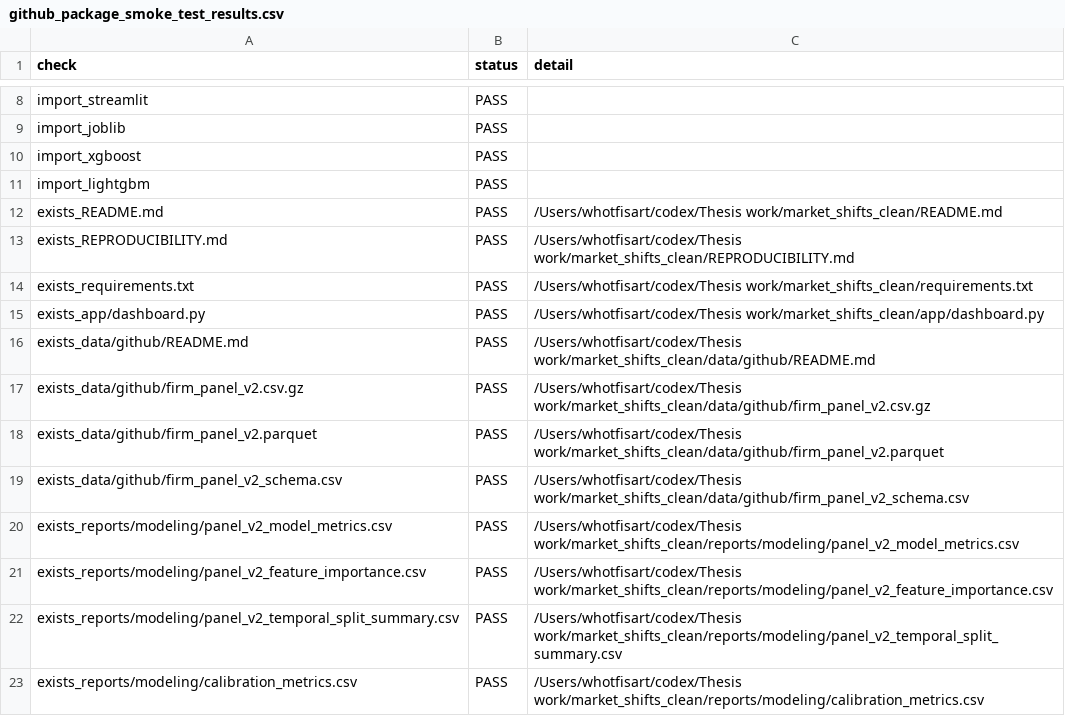
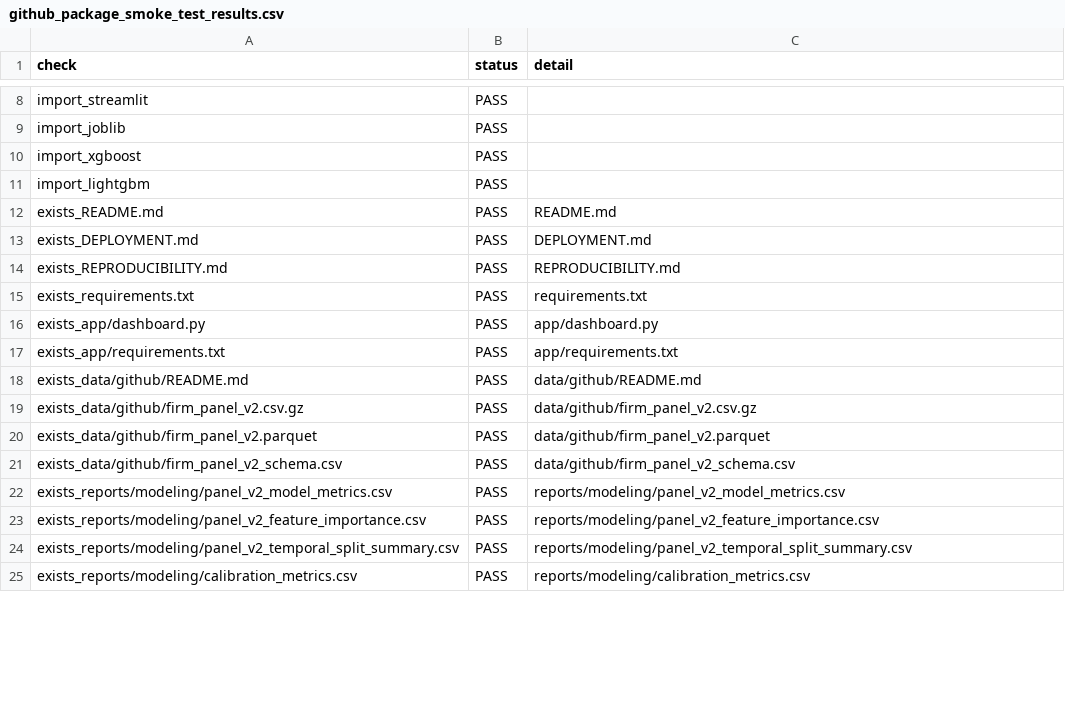
Before and after one commit to whotfisartcode/market_shifts_thesis, a CSV file: reports/project_audit/github_package_smoke_test_results.csv, drawn as a sheet; only a part is shown, gaps mark what is left out; the diff covers the shown part only.

Commit message:
Add dashboard deployment and data refresh workflow

```diff
--- a/reports/project_audit/github_package_smoke_test_results.csv
+++ b/reports/project_audit/github_package_smoke_test_results.csv
@@ -11,13 +11,15 @@ import_xgboost,PASS,
 import_lightgbm,PASS,
-exists_README.md,PASS,/Users/whotfisart/codex/Thesis work/market_shifts_clean/README.md
-exists_REPRODUCIBILITY.md,PASS,/Users/whotfisart/codex/Thesis work/market_shifts_clean/REPRODUCIBILITY.md
-exists_requirements.txt,PASS,/Users/whotfisart/codex/Thesis work/market_shifts_clean/requirements.txt
-exists_app/dashboard.py,PASS,/Users/whotfisart/codex/Thesis work/market_shifts_clean/app/dashboard.py
-exists_data/github/README.md,PASS,/Users/whotfisart/codex/Thesis work/market_shifts_clean/data/github/README.md
-exists_data/github/firm_panel_v2.csv.gz,PASS,/Users/whotfisart/codex/Thesis work/market_shifts_clean/data/github/firm_panel_v2.csv.gz
-exists_data/github/firm_panel_v2.parquet,PASS,/Users/whotfisart/codex/Thesis work/market_shifts_clean/data/github/firm_panel_v2.parquet
-exists_data/github/firm_panel_v2_schema.csv,PASS,/Users/whotfisart/codex/Thesis work/market_shifts_clean/data/github/firm_panel_v2_schema.csv
-exists_reports/modeling/panel_v2_model_metrics.csv,PASS,/Users/whotfisart/codex/Thesis work/market_shifts_clean/reports/modeling/panel_v2_model_metrics.csv
-exists_reports/modeling/panel_v2_feature_importance.csv,PASS,/Users/whotfisart/codex/Thesis work/market_shifts_clean/reports/modeling/panel_v2_feature_importance.csv
-exists_reports/modeling/panel_v2_temporal_split_summary.csv,PASS,/Users/whotfisart/codex/Thesis work/market_shifts_clean/reports/modeling/panel_v2_temporal_split_summary.csv
-exists_reports/modeling/calibration_metrics.csv,PASS,/Users/whotfisart/codex/Thesis work/market_shifts_clean/reports/modeling/calibration_metrics.csv
+exists_README.md,PASS,README.md
+exists_DEPLOYMENT.md,PASS,DEPLOYMENT.md
+exists_REPRODUCIBILITY.md,PASS,REPRODUCIBILITY.md
+exists_requirements.txt,PASS,requirements.txt
+exists_app/dashboard.py,PASS,app/dashboard.py
+exists_app/requirements.txt,PASS,app/requirements.txt
+exists_data/github/README.md,PASS,data/github/README.md
+exists_data/github/firm_panel_v2.csv.gz,PASS,data/github/firm_panel_v2.csv.gz
+exists_data/github/firm_panel_v2.parquet,PASS,data/github/firm_panel_v2.parquet
+exists_data/github/firm_panel_v2_schema.csv,PASS,data/github/firm_panel_v2_schema.csv
+exists_reports/modeling/panel_v2_model_metrics.csv,PASS,reports/modeling/panel_v2_model_metrics.csv
+exists_reports/modeling/panel_v2_feature_importance.csv,PASS,reports/modeling/panel_v2_feature_importance.csv
+exists_reports/modeling/panel_v2_temporal_split_summary.csv,PASS,reports/modeling/panel_v2_temporal_split_summary.csv
+exists_reports/modeling/calibration_metrics.csv,PASS,reports/modeling/calibration_metrics.csv
```
Also changed, not shown: 2 added rows, 1 removed row and 13 edited cells elsewhere in this file, 12 other files.
